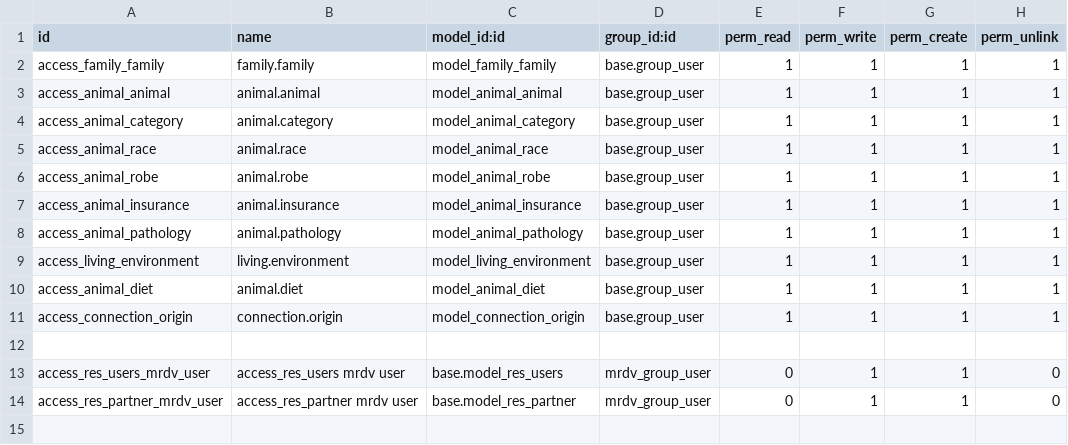
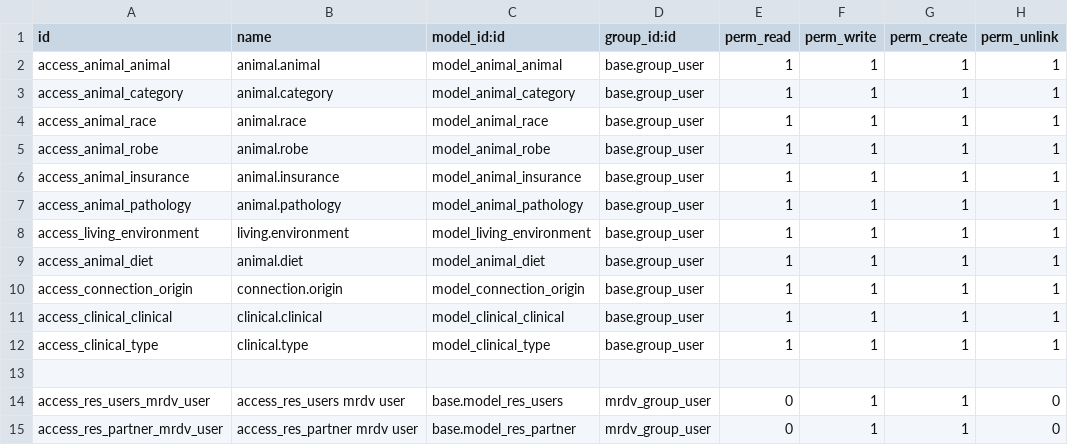
Before and after one commit to ArgosVeto/serumco-addons, a CSV file: argos-addons/argos_base/security/ir.model.access.csv, drawn as a sheet.

Commit message:
[FIX] Manage customer/patient/clinic

```diff
--- a/argos-addons/argos_base/security/ir.model.access.csv
+++ b/argos-addons/argos_base/security/ir.model.access.csv
@@ -1,3 +1,2 @@
 id,name,model_id:id,group_id:id,perm_read,perm_write,perm_create,perm_unlink
-access_family_family,family.family,model_family_family,base.group_user,1,1,1,1
 access_animal_animal,animal.animal,model_animal_animal,base.group_user,1,1,1,1
@@ -11,2 +10,4 @@ access_animal_diet,animal.diet,model_animal_diet,base.group_user,1,1,1,1
 access_connection_origin,connection.origin,model_connection_origin,base.group_user,1,1,1,1
+access_clinical_clinical,clinical.clinical,model_clinical_clinical,base.group_user,1,1,1,1
+access_clinical_type,clinical.type,model_clinical_type,base.group_user,1,1,1,1
 
```
Also changed, not shown: 11 other files.
